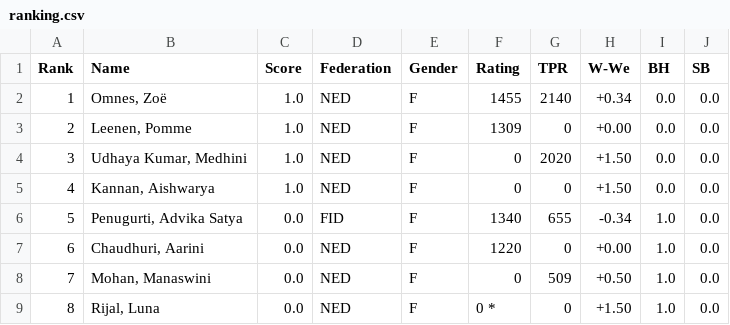
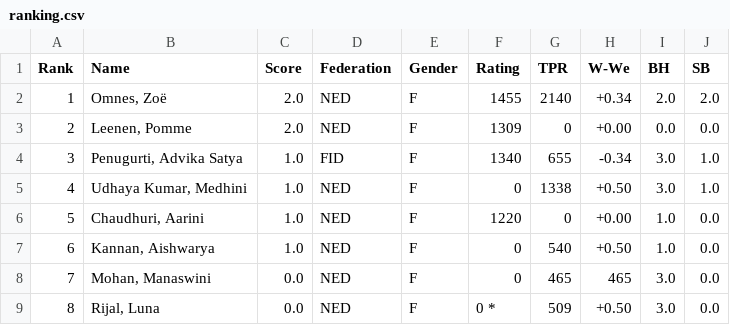
Before and after one commit to Frank-L93/frank, a CSV file: public/uploads/2026/Dm/SMWSite/rnd05/ranking.csv, drawn as a sheet.

```diff
--- a/public/uploads/2026/Dm/SMWSite/rnd05/ranking.csv
+++ b/public/uploads/2026/Dm/SMWSite/rnd05/ranking.csv
@@ -1,9 +1,9 @@
 Rank;Name;Score;Federation;Gender;Rating;TPR;W-We;BH;SB
-1;"Omnes, Zoë";1.0;NED;F;1455;2140;+0.34; 0.0; 0.0
-2;"Leenen, Pomme";1.0;NED;F;1309;0;+0.00; 0.0; 0.0
-3;"Udhaya Kumar, Medhini";1.0;NED;F;0;2020;+1.50; 0.0; 0.0
-4;"Kannan, Aishwarya";1.0;NED;F;0;0;+1.50; 0.0; 0.0
-5;"Penugurti, Advika Satya";0.0;FID;F;1340;655;-0.34; 1.0; 0.0
-6;"Chaudhuri, Aarini";0.0;NED;F;1220;0;+0.00; 1.0; 0.0
-7;"Mohan, Manaswini";0.0;NED;F;0;509;+0.50; 1.0; 0.0
-8;"Rijal, Luna";0.0;NED;F;0 *;0;+1.50; 1.0; 0.0
+1;"Omnes, Zoë";2.0;NED;F;1455;2140;+0.34; 2.0; 2.0
+2;"Leenen, Pomme";2.0;NED;F;1309;0;+0.00; 0.0; 0.0
+3;"Penugurti, Advika Satya";1.0;FID;F;1340;655;-0.34; 3.0; 1.0
+4;"Udhaya Kumar, Medhini";1.0;NED;F;0;1338;+0.50; 3.0; 1.0
+5;"Chaudhuri, Aarini";1.0;NED;F;1220;0;+0.00; 1.0; 0.0
+6;"Kannan, Aishwarya";1.0;NED;F;0;540;+0.50; 1.0; 0.0
+7;"Mohan, Manaswini";0.0;NED;F;0;465; 465; 3.0; 0.0
+8;"Rijal, Luna";0.0;NED;F;0 *;509;+0.50; 3.0; 0.0
```
Also changed, not shown: public/uploads/2026/Dm/SMWSite/rnd02/pairings.csv, public/uploads/2026/Dm/SMWSite/rnd02/ranking.csv, 36 other files.
